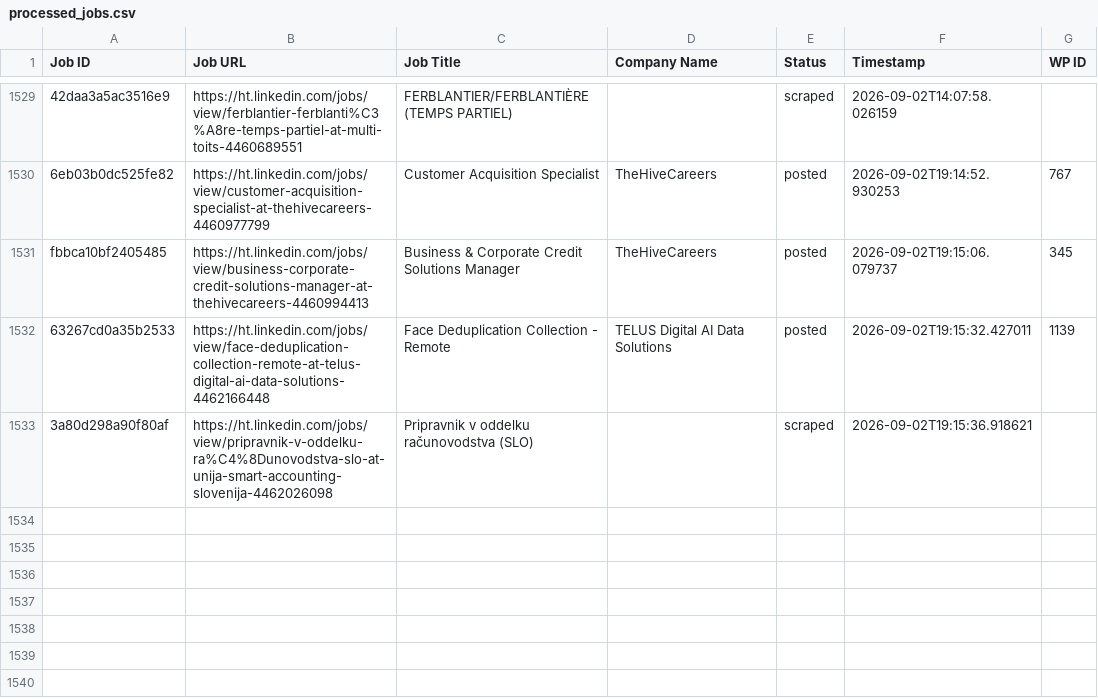
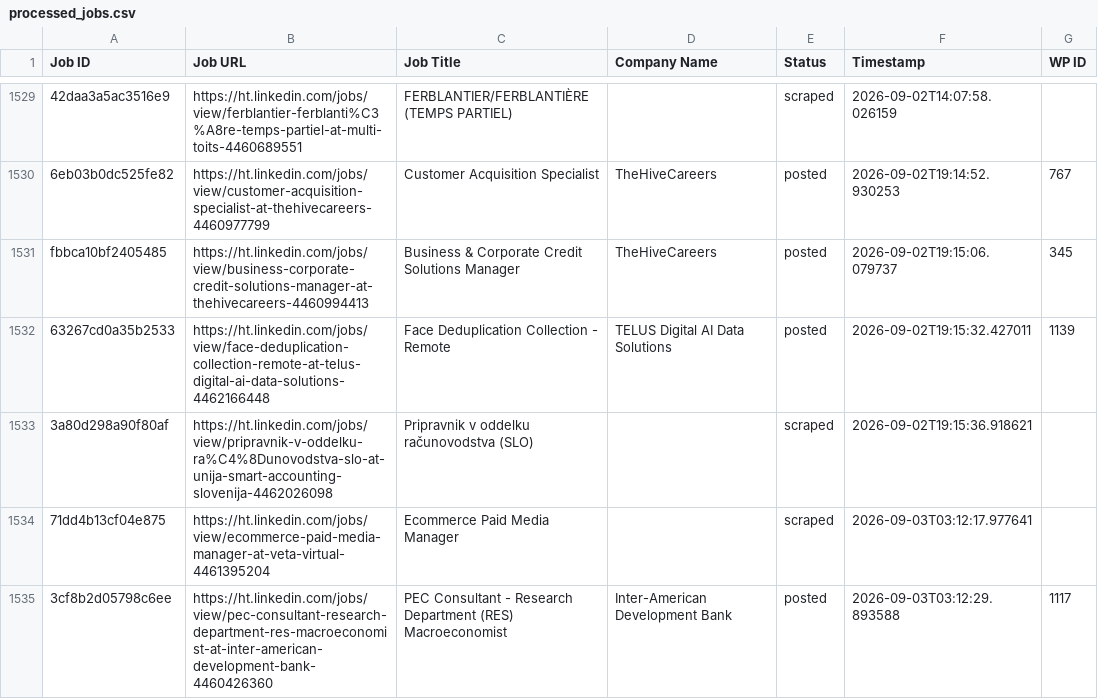
Before and after one commit to innovationinc2000/ht, a CSV file: processed_jobs.csv, drawn as a sheet; only a part is shown, gaps mark what is left out.

```diff
--- a/processed_jobs.csv
+++ b/processed_jobs.csv
@@ -1563 +1563,3 @@ fbbca10bf2405485,https://ht.linkedin.com/jobs/view/business-corporate-credit-sol
 3a80d298a90f80af,https://ht.linkedin.com/jobs/view/pripravnik-v-oddelku-ra%C4%8Dunovodstva-slo-at-unija-smart-accounting-slovenija-4462026098,Pripravnik v oddelku računovodstva (SLO),,scraped,2026-09-02T19:15:36.918621,
+71dd4b13cf04e875,https://ht.linkedin.com/jobs/view/ecommerce-paid-media-manager-at-veta-virtual-4461395204,Ecommerce Paid Media Manager,,scraped,2026-09-03T03:12:17.977641,
+3cf8b2d05798c6ee,https://ht.linkedin.com/jobs/view/pec-consultant-research-department-res-macroeconomist-at-inter-american-development-bank-4460426360,PEC Consultant - Research Department (RES) Macroeconomist,Inter-American Development Bank,posted,2026-09-03T03:12:29.893588,1117
```
